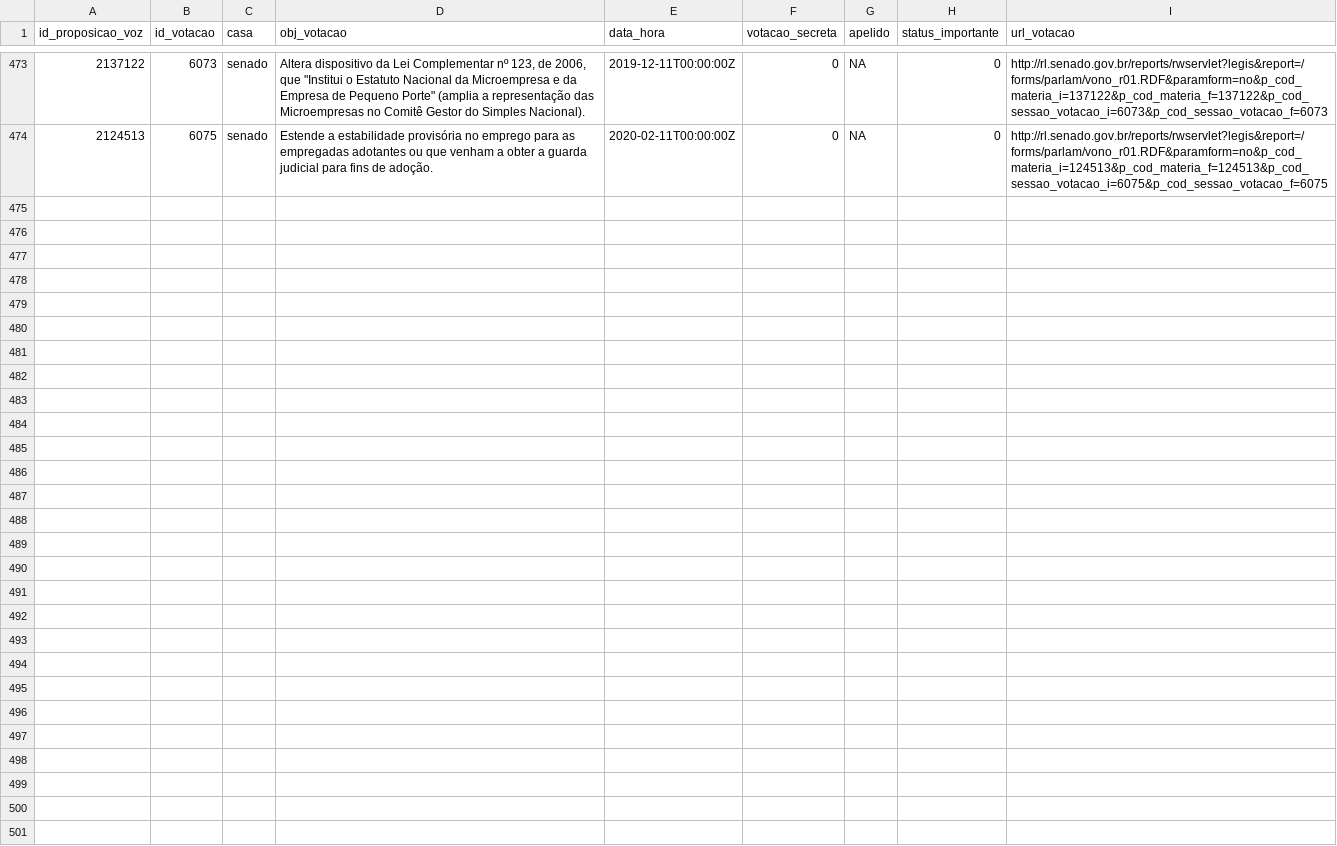
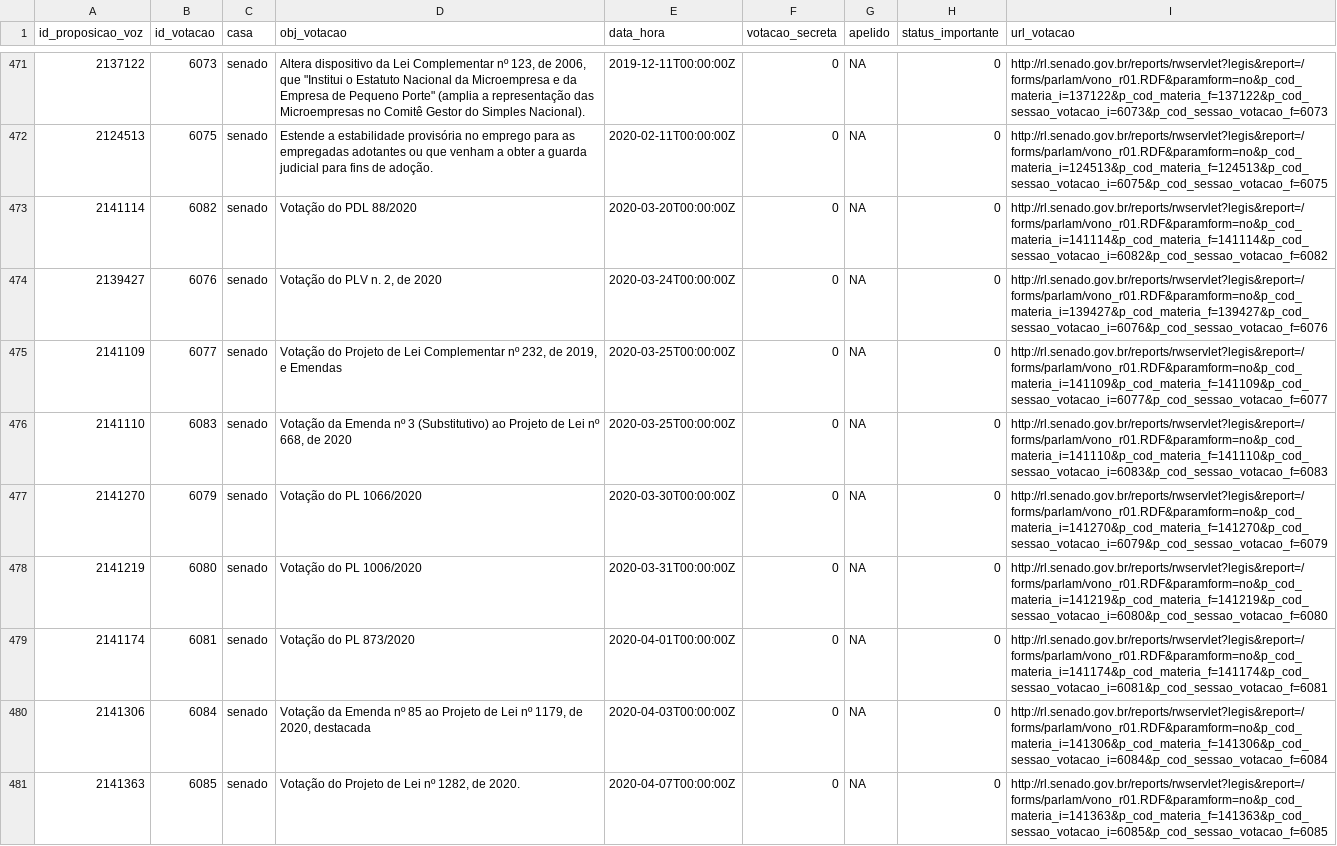
Before and after one commit to null92/radar-do-congresso-dados, a CSV file: bd/data/votacoes.csv, drawn as a sheet; only a part is shown, gaps mark what is left out; the diff covers the shown part only.

```diff
--- a/bd/data/votacoes.csv
+++ b/bd/data/votacoes.csv
@@ -474 +472,10 @@ id_proposicao_voz,id_votacao,casa,obj_votacao,data_hora,votacao_secreta,apelido,
 2124513,6075,senado,Estende a estabilidade provisória no emprego para as empregadas adotantes ou que venham a obter a guarda judicial para fins de adoção.,2020-02-11T00:00:00Z,0,NA,0,http://rl.senado.gov.br/reports/rwservlet?legis&report=/forms/parlam/vono_r01.RDF&paramform=no&p_cod_materia_i=124513&p_cod_materia_f=124513&p_cod_sessao_votacao_i=6075&p_cod_sessao_votacao_f=6075
+2141114,6082,senado,Votação do PDL 88/2020,2020-03-20T00:00:00Z,0,NA,0,http://rl.senado.gov.br/reports/rwservlet?legis&report=/forms/parlam/vono_r01.RDF&paramform=no&p_cod_materia_i=141114&p_cod_materia_f=141114&p_cod_sessao_votacao_i=6082&p_cod_sessao_votacao_f=6082
+2139427,6076,senado,"Votação do PLV n. 2, de 2020",2020-03-24T00:00:00Z,0,NA,0,http://rl.senado.gov.br/reports/rwservlet?legis&report=/forms/parlam/vono_r01.RDF&paramform=no&p_cod_materia_i=139427&p_cod_materia_f=139427&p_cod_sessao_votacao_i=6076&p_cod_sessao_votacao_f=6076
+2141109,6077,senado,"Votação do Projeto de Lei Complementar nº 232, de 2019, e Emendas",2020-03-25T00:00:00Z,0,NA,0,http://rl.senado.gov.br/reports/rwservlet?legis&report=/forms/parlam/vono_r01.RDF&paramform=no&p_cod_materia_i=141109&p_cod_materia_f=141109&p_cod_sessao_votacao_i=6077&p_cod_sessao_votacao_f=6077
+2141110,6083,senado,"Votação da Emenda nº 3 (Substitutivo) ao Projeto de Lei nº 668, de 2020",2020-03-25T00:00:00Z,0,NA,0,http://rl.senado.gov.br/reports/rwservlet?legis&report=/forms/parlam/vono_r01.RDF&paramform=no&p_cod_materia_i=141110&p_cod_materia_f=141110&p_cod_sessao_votacao_i=6083&p_cod_sessao_votacao_f=6083
+2141270,6079,senado,Votação do PL 1066/2020,2020-03-30T00:00:00Z,0,NA,0,http://rl.senado.gov.br/reports/rwservlet?legis&report=/forms/parlam/vono_r01.RDF&paramform=no&p_cod_materia_i=141270&p_cod_materia_f=141270&p_cod_sessao_votacao_i=6079&p_cod_sessao_votacao_f=6079
+2141219,6080,senado,Votação do PL 1006/2020,2020-03-31T00:00:00Z,0,NA,0,http://rl.senado.gov.br/reports/rwservlet?legis&report=/forms/parlam/vono_r01.RDF&paramform=no&p_cod_materia_i=141219&p_cod_materia_f=141219&p_cod_sessao_votacao_i=6080&p_cod_sessao_votacao_f=6080
+2141174,6081,senado,Votação do PL 873/2020,2020-04-01T00:00:00Z,0,NA,0,http://rl.senado.gov.br/reports/rwservlet?legis&report=/forms/parlam/vono_r01.RDF&paramform=no&p_cod_materia_i=141174&p_cod_materia_f=141174&p_cod_sessao_votacao_i=6081&p_cod_sessao_votacao_f=6081
+2141306,6084,senado,"Votação da Emenda nº 85 ao Projeto de Lei nº 1179, de 2020, destacada",2020-04-03T00:00:00Z,0,NA,0,http://rl.senado.gov.br/reports/rwservlet?legis&report=/forms/parlam/vono_r01.RDF&paramform=no&p_cod_materia_i=141306&p_cod_materia_f=141306&p_cod_sessao_votacao_i=6084&p_cod_sessao_votacao_f=6084
+2141363,6085,senado,"Votação do Projeto de Lei nº 1282, de 2020.",2020-04-07T00:00:00Z,0,NA,0,http://rl.senado.gov.br/reports/rwservlet?legis&report=/forms/parlam/vono_r01.RDF&paramform=no&p_cod_materia_i=141363&p_cod_materia_f=141363&p_cod_sessao_votacao_i=6085&p_cod_sessao_votacao_f=6085
```
Also changed, not shown: 8 added rows and 2 removed rows elsewhere in this file, bd/data/assiduidade.csv, crawler/raw_data/assiduidade.csv, 10 other files.
